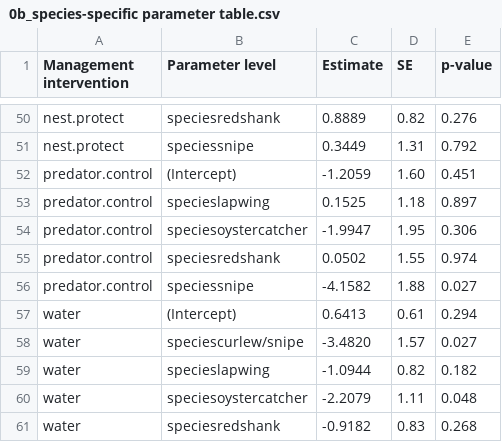
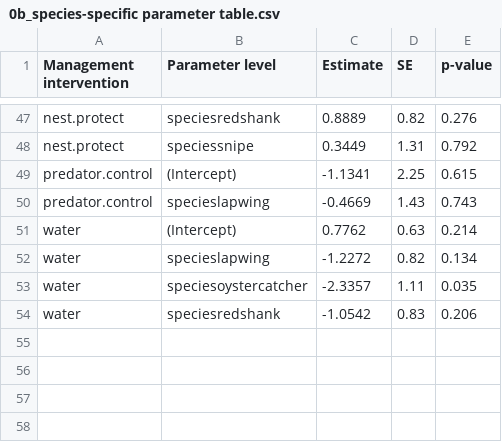
Before and after one commit to samfranks/eu_meadow_birds, a CSV file: output/0b_species-specific parameter table.csv, drawn as a sheet; only a part is shown, gaps mark what is left out; the diff covers the shown part only.

```diff
--- a/output/0b_species-specific parameter table.csv
+++ b/output/0b_species-specific parameter table.csv
@@ -51,11 +48,7 @@
 "nest.protect","speciessnipe"," 0.3449","1.31","0.792"
-"predator.control","(Intercept)","-1.2059","1.60","0.451"
-"predator.control","specieslapwing"," 0.1525","1.18","0.897"
-"predator.control","speciesoystercatcher","-1.9947","1.95","0.306"
-"predator.control","speciesredshank"," 0.0502","1.55","0.974"
-"predator.control","speciessnipe","-4.1582","1.88","0.027"
-"water","(Intercept)"," 0.6413","0.61","0.294"
-"water","speciescurlew/snipe","-3.4820","1.57","0.027"
-"water","specieslapwing","-1.0944","0.82","0.182"
-"water","speciesoystercatcher","-2.2079","1.11","0.048"
-"water","speciesredshank","-0.9182","0.83","0.268"
+"predator.control","(Intercept)","-1.1341","2.25","0.615"
+"predator.control","specieslapwing","-0.4669","1.43","0.743"
+"water","(Intercept)"," 0.7762","0.63","0.214"
+"water","specieslapwing","-1.2272","0.82","0.134"
+"water","speciesoystercatcher","-2.3357","1.11","0.035"
+"water","speciesredshank","-1.0542","0.83","0.206"
```
Also changed, not shown: 12 added rows, 15 removed rows and 6 edited cells elsewhere in this file, output/0a_overall parameter table.csv, output/0a_overall probabilities and CIs.csv, 18 other files.
